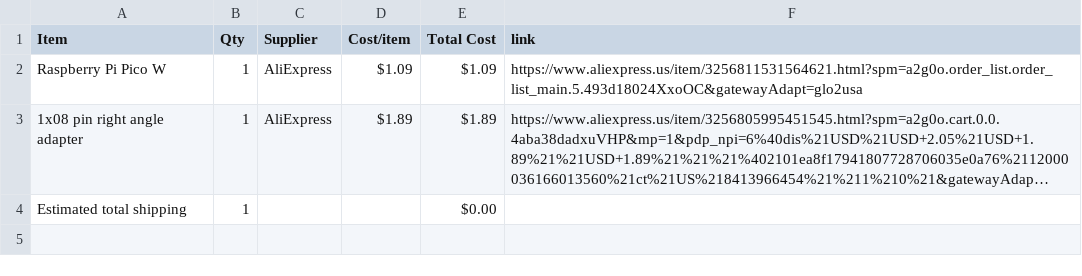
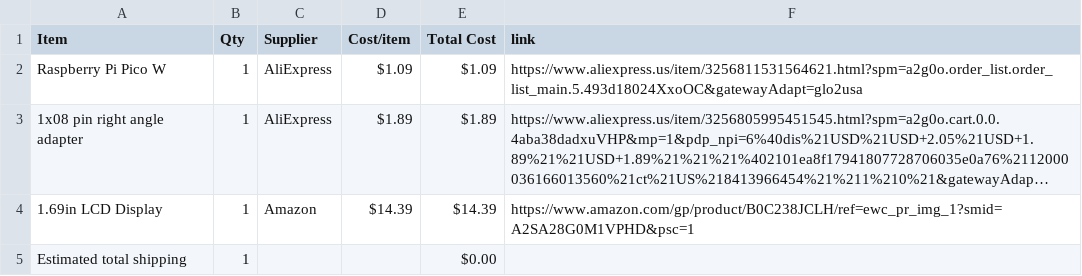
Before and after one commit to yuseitanabe2010-code/HalfLifeWeek5, a CSV file: BOM.csv, drawn as a sheet; long unchanged cells end in …; the diff names each change by its address in the sheet, - before the commit and + after, or states it on an @@ line.

Commit message:
Sync Spotify Mini Display from Half Life

```diff
--- a/BOM.csv
+++ b/BOM.csv
+row 4: 1.69in LCD Display | 1 | Amazon | $14.39 | $14.39 | https://www.amazon.com/gp/product/B0C238JCLH/ref=ewc_pr_img_1?smid=A2SA28G0M1VPHD&psc=1
```
